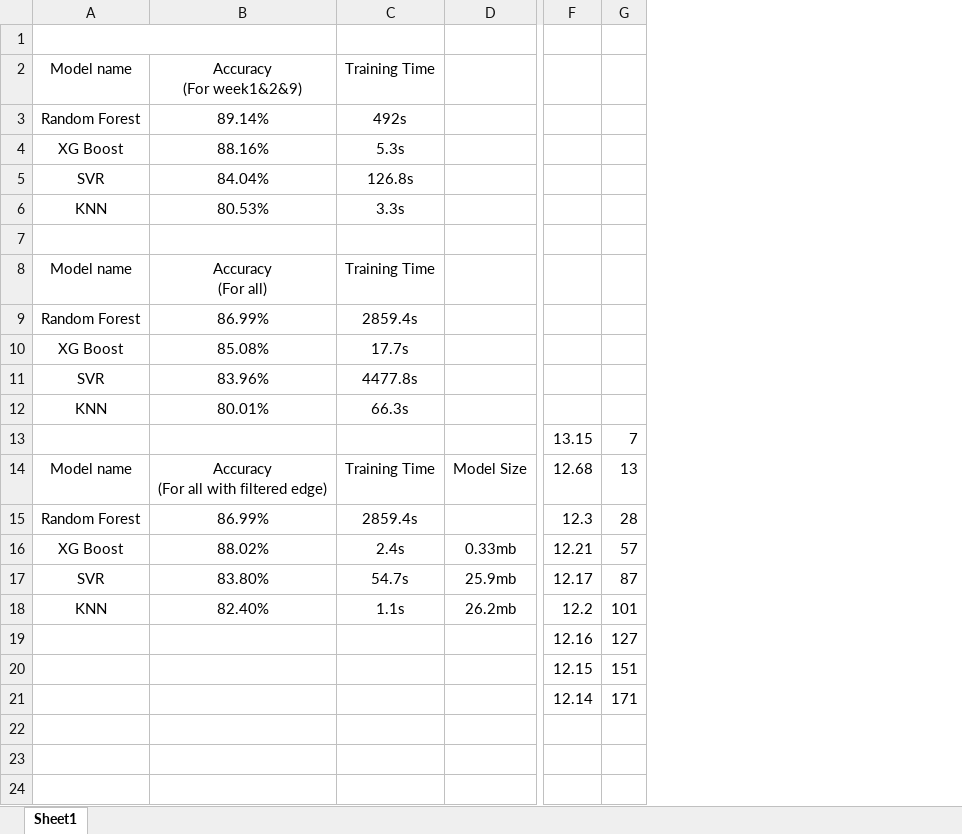
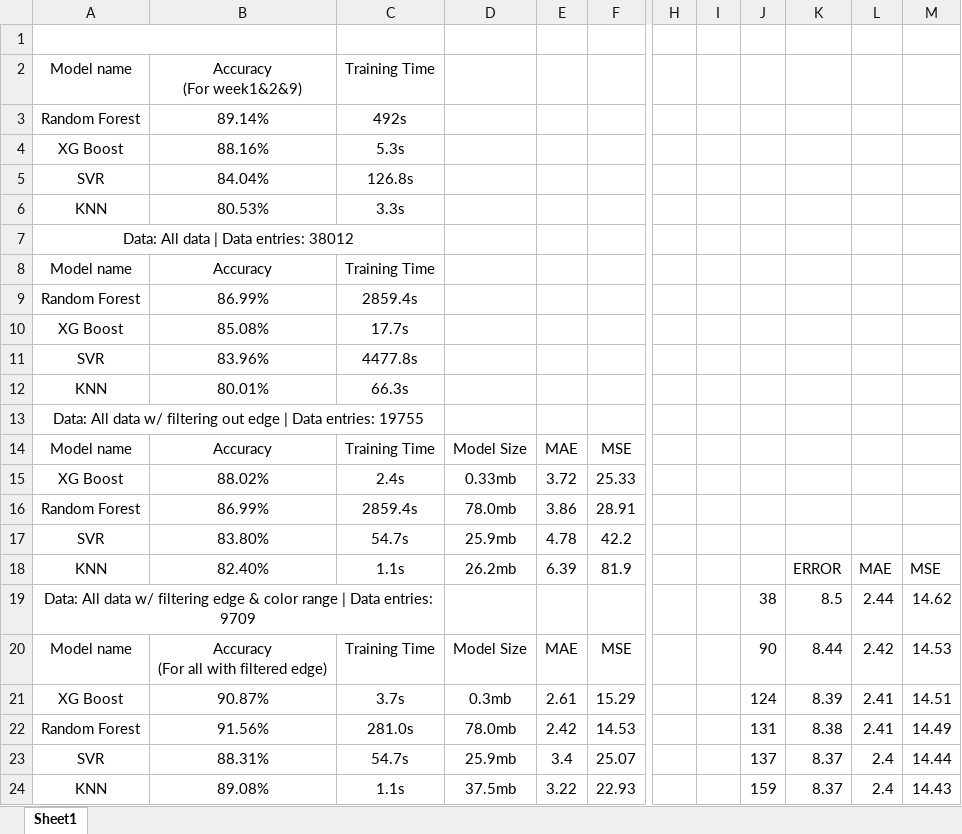
Before and after one commit to nikmomo/Pixe-Occupancy-Analysis, an Excel workbook: results.xlsx, sheet Sheet1, drawn as a sheet; only a part is shown, gaps mark what is left out; values as stored, in another font and other column widths than the file's, no borders; removed rows and columns are numbered as before the commit, all else as after; rows hold the shown columns only; ↵ is a line break in a cell; the diff names each change by its address in the sheet, - before the commit and + after, or states it on an @@ line.

Commit message:
update on data processing method

```diff
--- a/results.xlsx (sheet Sheet1)
+++ b/results.xlsx (sheet Sheet1)
+column E, rows 14-15: MAE | 3.72; rows 17-21: 4.78 | 6.39 |  | MAE | 2.61
+column F, rows 14-15: MSE | 25.33; rows 17-21: 42.2 | 81.9 |  | MSE | 15.29
-column F, rows 13-14: 13.15 | 12.68; rows 16-21: 12.21 | 12.17 | 12.2 | 12.16 | 12.15 | 12.14
-column G, rows 13-14: 7 | 13; rows 16-21: 57 | 87 | 101 | 127 | 151 | 171
+column H, empty
+column I, empty
+column J, rows 19-21: 38 | 90 | 124
+column K, rows 18-21: ERROR | 8.5 | 8.44 | 8.39
+column L, rows 18-21: MAE | 2.44 | 2.42 | 2.41
+column M, rows 18-21: MSE | 14.62 | 14.53 | 14.51
-A7: (empty)
+A7: Data: All data | Data entries: 38012
+A7:C7 merged
-B8: Accuracy ↵ (For all)
+B8: Accuracy
-A13: (empty)
+A13: Data: All data w/ filtering out edge | Data entries: 19755
+A13:C13 merged
-B14: Accuracy ↵ (For all with filtered edge)
+B14: Accuracy
-row 15: Random Forest | 86.99% | 2859.4s |  | 12.3 | 28
+row 16: Random Forest | 86.99% | 2859.4s | 78.0mb | 3.86 | 28.91
-A19: (empty)
+A19: Data: All data w/ filtering edge & color range | Data entries: 9709
+A19:C19 merged
-A20: (empty)
+A20: Model name
-B20: (empty)
+B20: Accuracy ↵ (For all with filtered edge)
-C20: (empty)
+C20: Training Time
-D20: (empty)
+D20: Model Size
-A21: (empty)
+A21: XG Boost
-B21: (empty)
+B21: 90.87%
-C21: (empty)
+C21: 3.7s
-D21: (empty)
+D21: 0.3mb
+row 22: Random Forest | 91.56% | 281.0s | 78.0mb | 2.42 | 14.53 |  |  | 131 | 8.38 | 2.41 | 14.49
+row 23: SVR | 88.31% | 54.7s | 25.9mb | 3.4 | 25.07 |  |  | 137 | 8.37 | 2.4 | 14.44
+row 24: KNN | 89.08% | 1.1s | 37.5mb | 3.22 | 22.93 |  |  | 159 | 8.37 | 2.4 | 14.43
```
Also changed, not shown: 13 other files.
